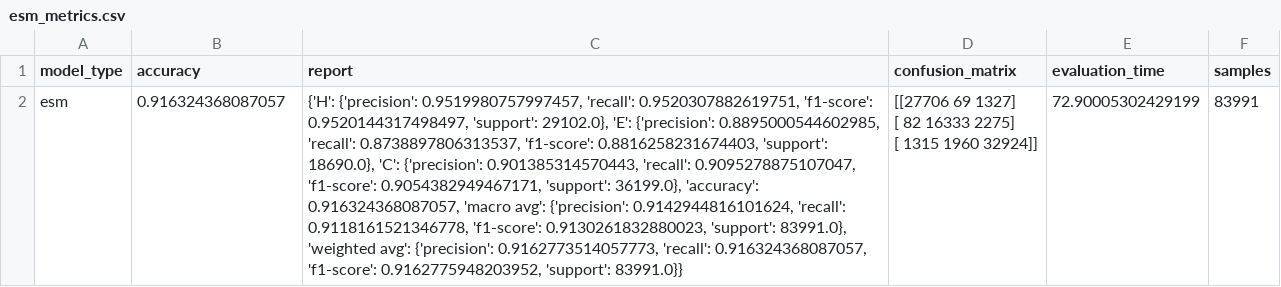
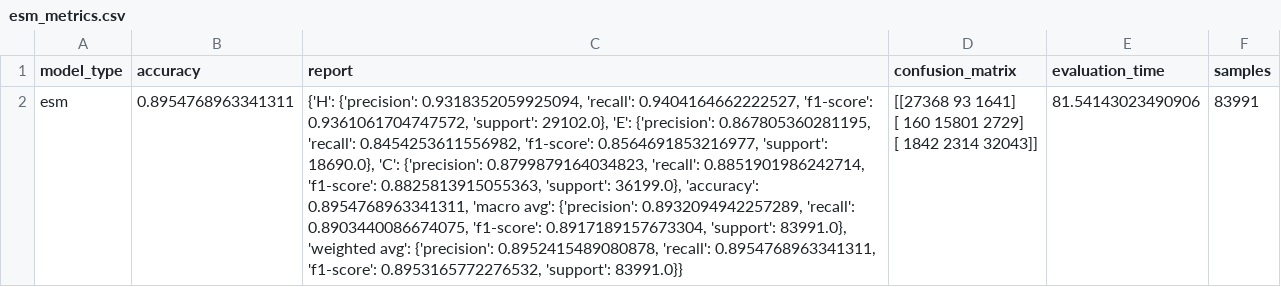
Before and after one commit to PranjalGoyal06/Summer-Siege-ML-01, a CSV file: results/eval_reports/esm_metrics.csv, drawn as a sheet; ↵ is a line break in a cell; the diff names each change by its address in the sheet, - before the commit and + after, or states it on an @@ line.

Commit message:
Both models tuned

```diff
--- a/results/eval_reports/esm_metrics.csv
+++ b/results/eval_reports/esm_metrics.csv
-B2 (accuracy): 0.916324368087057
+B2 (accuracy): 0.8954768963341311
-C2 (report): {'H': {'precision': 0.9519980757997457, 'recall': 0.9520307882619751, 'f1-score': 0.9520144317498497, 'support': 29102.0}, 'E': {'precision': 0.8895000544602985, 'recall': 0.8738897806313537, 'f1-score': 0.8816258231674403, 'support': 18690.0}, 'C': {'precision': 0.901385314570443, 'recall': 0.9095278875107047, 'f1-score': 0.9054382949467171, 'support': 36199.0}, 'accuracy': 0.916324368087057, 'macro avg': {'precision': 0.9142944816101624, 'recall': 0.9118161521346778, 'f1-score': 0.9130261832880023, 'support': 83991.0}, 'weighted avg': {'precision': 0.9162773514057773, 'recall': 0.916324368087057, 'f1-score': 0.9162775948203952, 'support': 83991.0}}
+C2 (report): {'H': {'precision': 0.9318352059925094, 'recall': 0.9404164662222527, 'f1-score': 0.9361061704747572, 'support': 29102.0}, 'E': {'precision': 0.867805360281195, 'recall': 0.8454253611556982, 'f1-score': 0.8564691853216977, 'support': 18690.0}, 'C': {'precision': 0.8799879164034823, 'recall': 0.8851901986242714, 'f1-score': 0.8825813915055363, 'support': 36199.0}, 'accuracy': 0.8954768963341311, 'macro avg': {'precision': 0.8932094942257289, 'recall': 0.8903440086674075, 'f1-score': 0.8917189157673304, 'support': 83991.0}, 'weighted avg': {'precision': 0.8952415489080878, 'recall': 0.8954768963341311, 'f1-score': 0.8953165772276532, 'support': 83991.0}}
-D2 (confusion_matrix): [[27706 69 1327] ↵ [ 82 16333 2275] ↵ [ 1315 1960 32924]]
+D2 (confusion_matrix): [[27368 93 1641] ↵ [ 160 15801 2729] ↵ [ 1842 2314 32043]]
-E2 (evaluation_time): 72.90005302429199
+E2 (evaluation_time): 81.54143023490906
```
Also changed, not shown: results/eval_reports/bilstm_metrics.csv, 20 other files.
